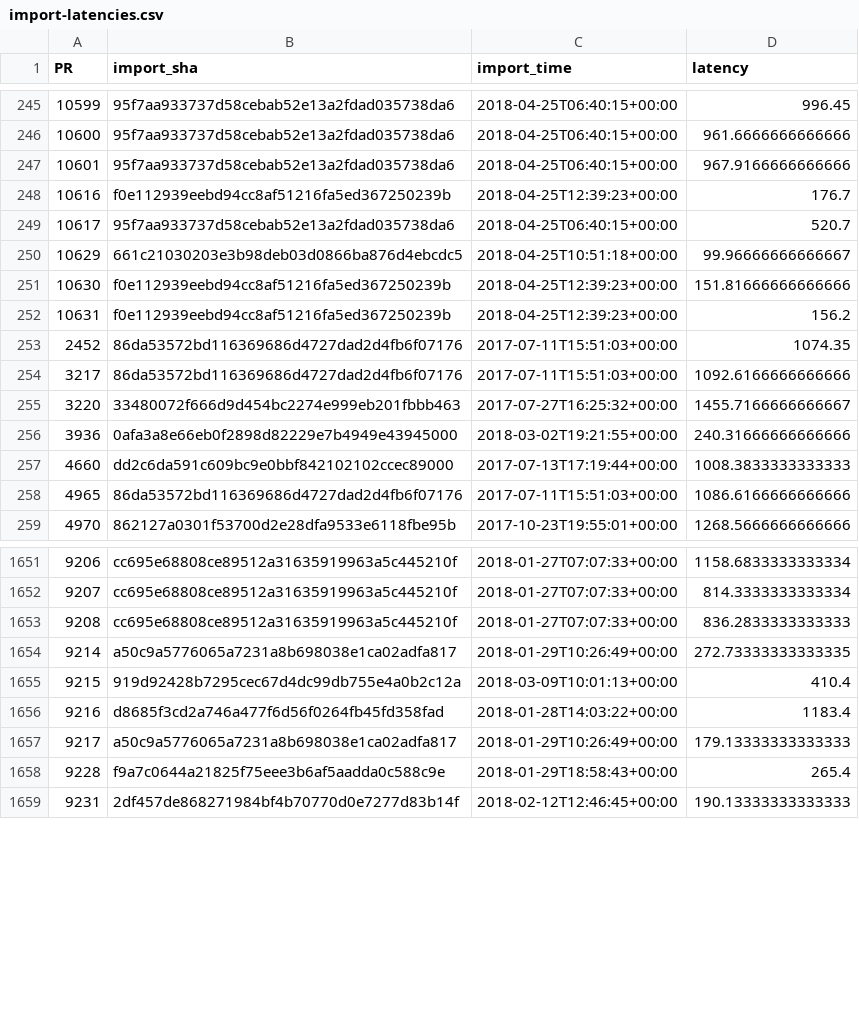
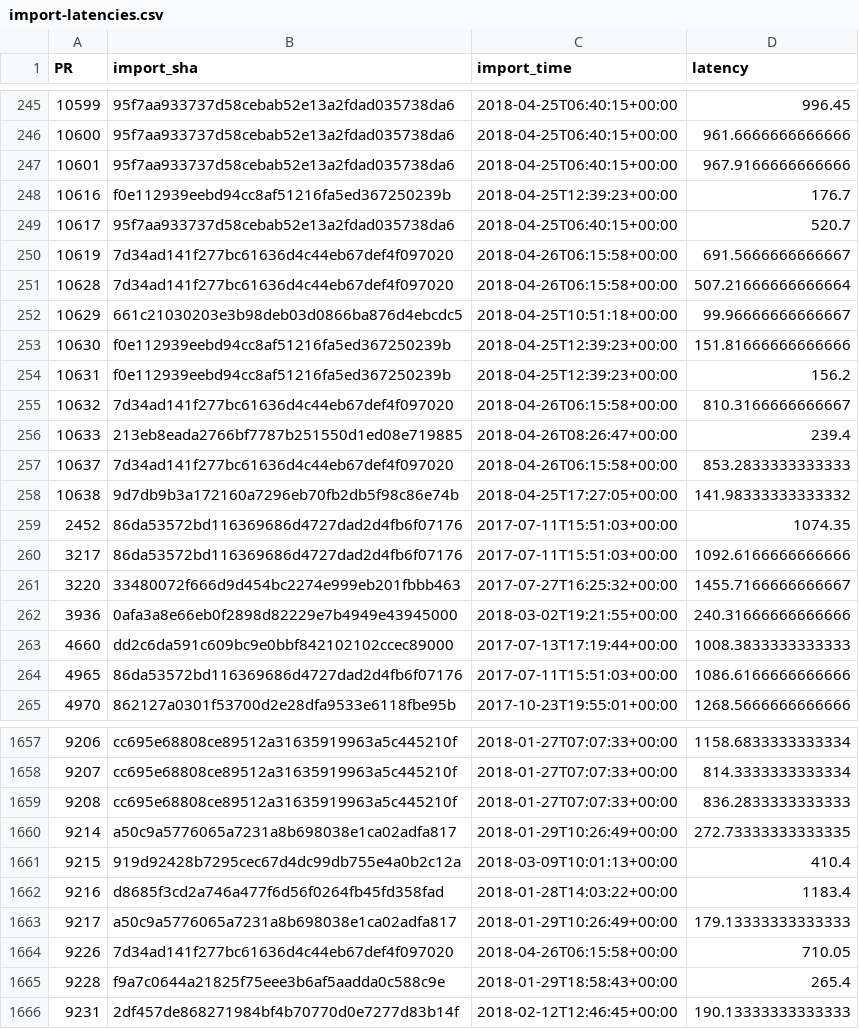
Before and after one commit to Ecosystem-Infra/ecosystem-infra-stats, a CSV file: import-latencies.csv, drawn as a sheet; only a part is shown, gaps mark what is left out; the diff names each change by its address in the sheet, - before the commit and + after, or states it on an @@ line.

```diff
--- a/import-latencies.csv
+++ b/import-latencies.csv
+row 250: 10619 | 7d34ad141f277bc61636d4c44eb67def4f097020 | 2018-04-26T06:15:58+00:00 | 691.5666666666667
+row 251: 10628 | 7d34ad141f277bc61636d4c44eb67def4f097020 | 2018-04-26T06:15:58+00:00 | 507.21666666666664
+row 255: 10632 | 7d34ad141f277bc61636d4c44eb67def4f097020 | 2018-04-26T06:15:58+00:00 | 810.3166666666667
+row 256: 10633 | 213eb8eada2766bf7787b251550d1ed08e719885 | 2018-04-26T08:26:47+00:00 | 239.4
+row 257: 10637 | 7d34ad141f277bc61636d4c44eb67def4f097020 | 2018-04-26T06:15:58+00:00 | 853.2833333333333
+row 258: 10638 | 9d7db9b3a172160a7296eb70fb2db5f98c86e74b | 2018-04-25T17:27:05+00:00 | 141.98333333333332
+row 1664: 9226 | 7d34ad141f277bc61636d4c44eb67def4f097020 | 2018-04-26T06:15:58+00:00 | 710.05
```
Also changed, not shown: export-latencies.csv, wpt-dashboard-chrome-latencies.csv, 6 other files.
